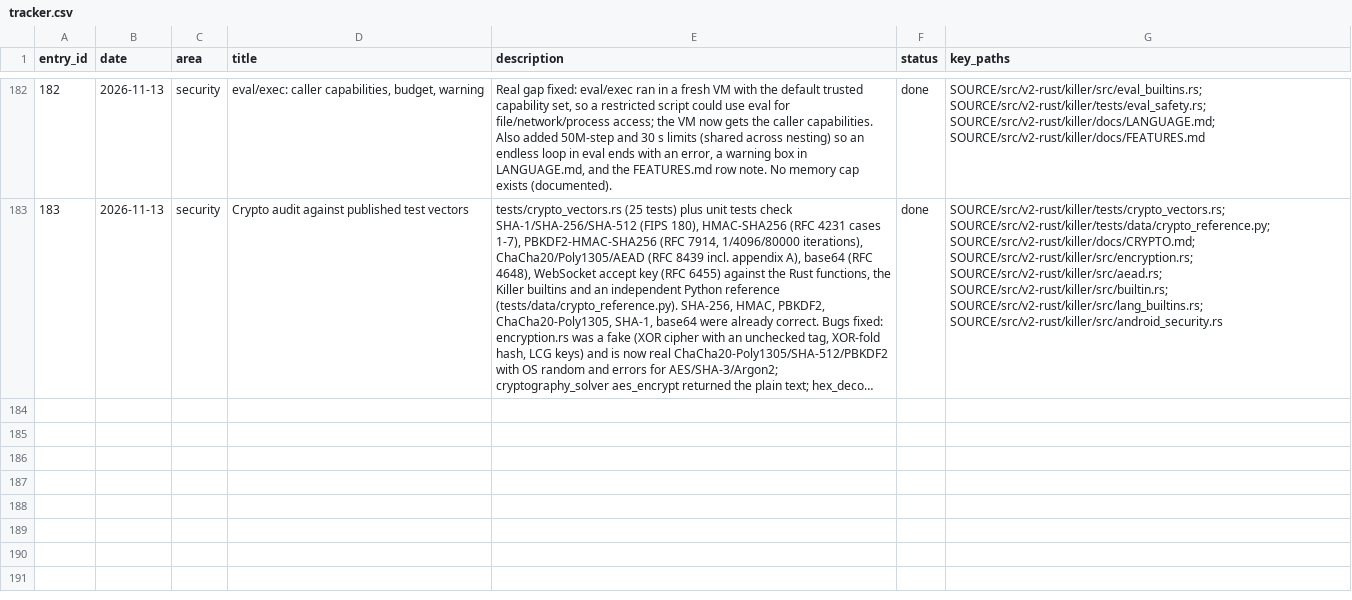
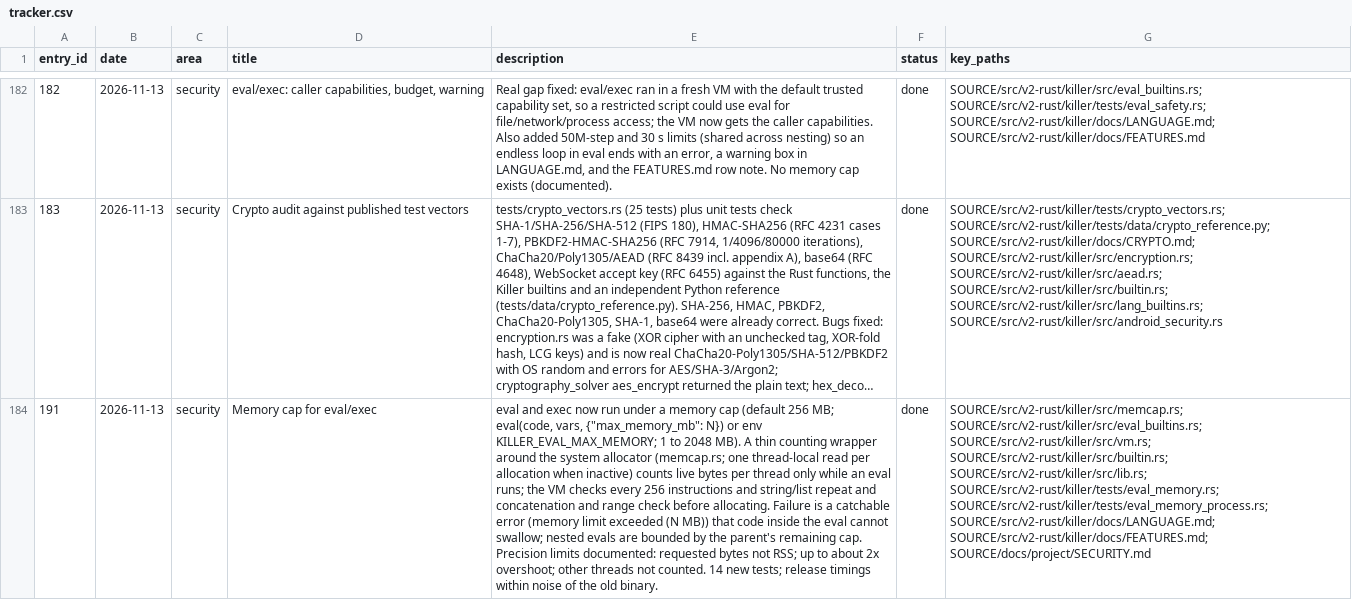
Before and after one commit to arunkatherashala/Killer, a CSV file: tracker.csv, drawn as a sheet; only a part is shown, gaps mark what is left out; long unchanged cells end in …; the diff names each change by its address in the sheet, - before the commit and + after, or states it on an @@ line.

```diff
--- a/tracker.csv
+++ b/tracker.csv
+row 184: 191 | 2026-11-13 | security | Memory cap for eval/exec | eval and exec now run under a memory cap (default 256 MB; eval(code, vars, {"max_memory_mb": N}) or env KILLER_EVAL_MAX_MEMORY; 1 to 2048 MB). A thin counting wrapper around the system allocator (memcap.rs; one thread-local read per allocation when inactive) counts live bytes per thread only while an eval runs; the VM checks every 256 instructions and string/list repeat and concatenation and range check before allocating. Failure is a catchable error (memory limit exceeded (N MB)) that code inside the eval cannot swallow; nested evals are bounded by the parent's remaining cap. Precision limits documented: requested bytes not RSS; up to about 2x overshoot; other threads not counted. 14 new tests; release timings within noise of the old binary. | done | SOURCE/src/v2-rust/killer/src/memcap.rs; SOURCE/src/v2-rust/killer/src/eval_builtins.rs; SOURCE/src/v2-rust/killer/src/vm.rs; SOURCE/src/v2-rust/killer/src/builtin.rs; SOURCE/src/v2-rust/killer/src/lib.rs; SOURCE/src/v2-rust/killer/tests/eval_memory.rs; SOURCE/src/v2-rust/killer/tests/eval_memory_process.rs; SOURCE/src/v2-rust/killer/docs/LANGUAGE.md; SOURCE/src/v2-rust/killer/docs/FEATURES.md; SOURCE/docs/project/SECURITY.md
```
Also changed, not shown: 1 other file.
